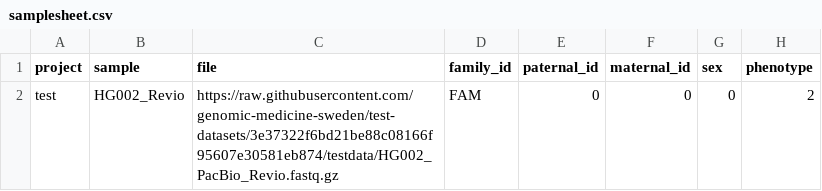
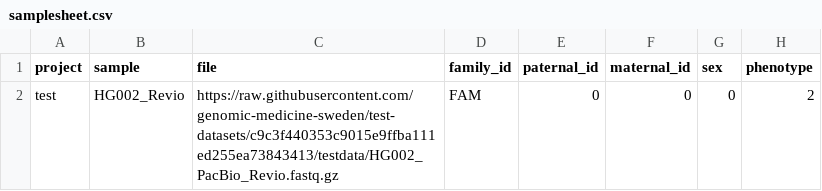
Before and after one commit to genomic-medicine-sweden/nallo, a CSV file: assets/samplesheet.csv, drawn as a sheet.

```diff
--- a/assets/samplesheet.csv
+++ b/assets/samplesheet.csv
@@ -1,2 +1,2 @@
 project,sample,file,family_id,paternal_id,maternal_id,sex,phenotype
-test,HG002_Revio,https://raw.githubusercontent.com/genomic-medicine-sweden/test-datasets/3e37322f6bd21be88c08166f95607e30581eb874/testdata/HG002_PacBio_Revio.fastq.gz,FAM,0,0,0,2
+test,HG002_Revio,https://raw.githubusercontent.com/genomic-medicine-sweden/test-datasets/c9c3f440353c9015e9ffba111ed255ea73843413/testdata/HG002_PacBio_Revio.fastq.gz,FAM,0,0,0,2
```
Also changed, not shown: assets/echtvar_snv_databases.csv, assets/samplesheet_multisample_bam.csv, 15 other files.
